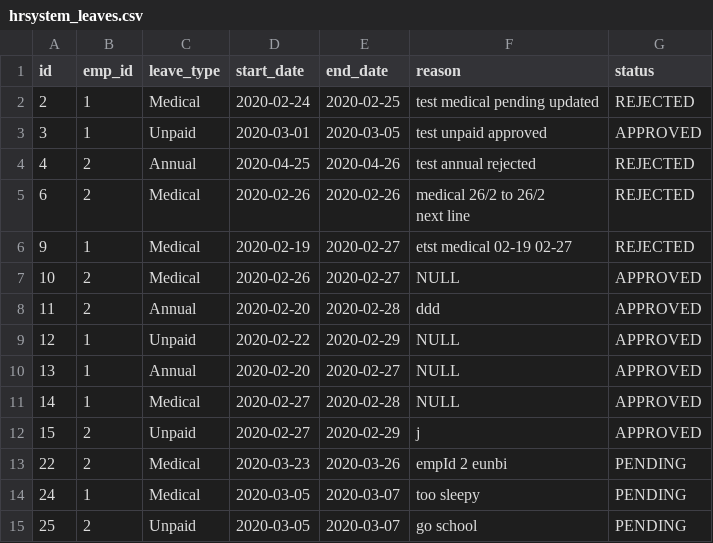
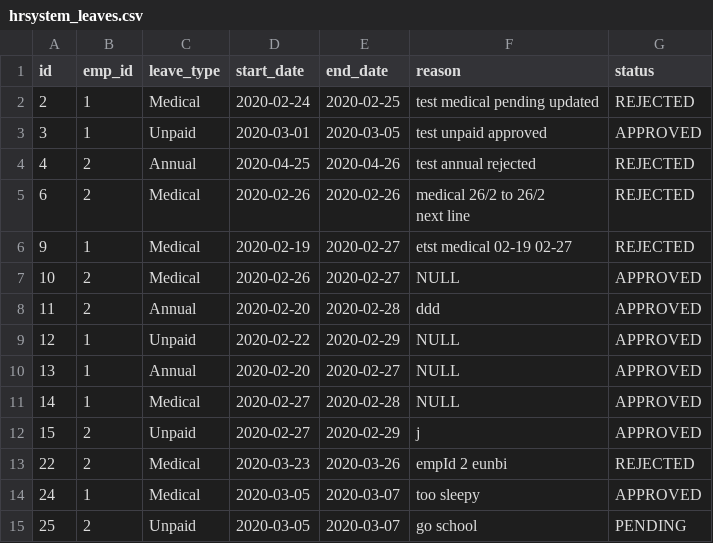
Before and after one commit to darryltan90/HR-System, a CSV file: Database stuff/hrsystem_leaves.csv, drawn as a sheet.

```diff
--- a/Database stuff/hrsystem_leaves.csv
+++ b/Database stuff/hrsystem_leaves.csv
@@ -13,4 +13,4 @@ next line",REJECTED
 15,2,Unpaid,2020-02-27,2020-02-29,j,APPROVED
-22,2,Medical,2020-03-23,2020-03-26,"empId 2 eunbi",PENDING
-24,1,Medical,2020-03-05,2020-03-07,"too sleepy",PENDING
+22,2,Medical,2020-03-23,2020-03-26,"empId 2 eunbi",REJECTED
+24,1,Medical,2020-03-05,2020-03-07,"too sleepy",APPROVED
 25,2,Unpaid,2020-03-05,2020-03-07,"go school",PENDING
```
Also changed, not shown: 19 other files.
